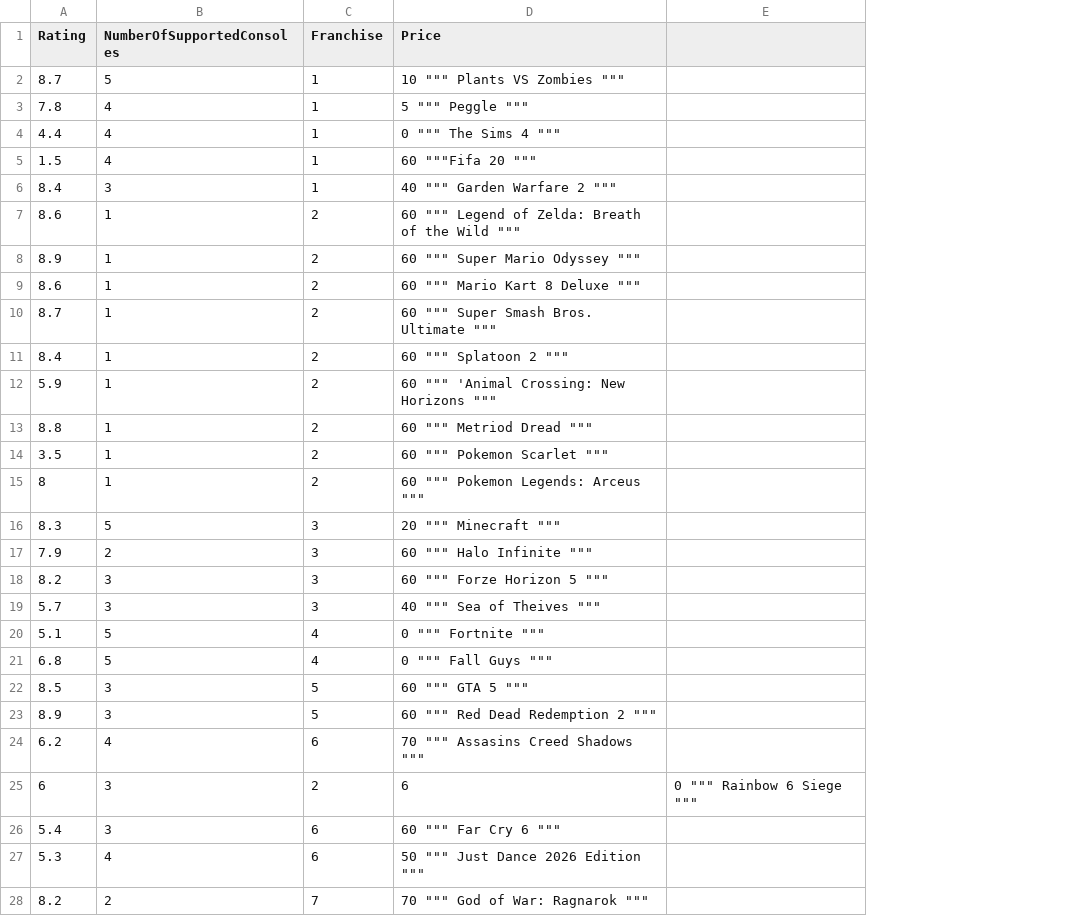
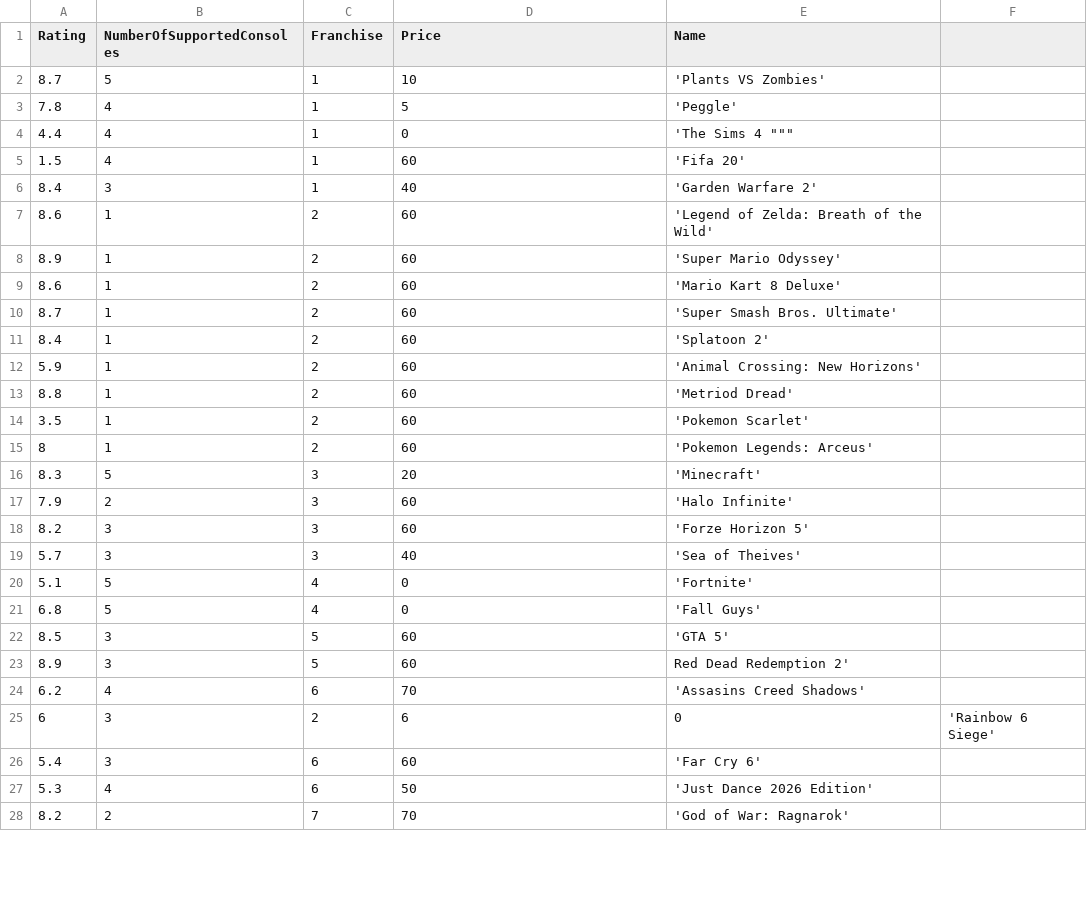
Before and after one commit to LT-IntroToAI-SY2526/a6-part2-project-per3-h, a CSV file: game_prices.csv, drawn as a sheet; only a part is shown; removed rows and columns are numbered as before the commit, all else as after; the diff covers the shown part only; the diff names each change by its address in the sheet, - before the commit and + after, or states it on an @@ line.

Commit message:
Add 'Name' column to game_prices.csv
Added a 'Name' column to the game prices CSV file.

```diff
--- a/game_prices.csv
+++ b/game_prices.csv
-column E, row 25: 0 """ Rainbow 6 Siege """
+column E (Name), rows 2-28: 'Plants VS Zombies' | 'Peggle' | 'The Sims 4 """ | 'Fifa 20' | 'Garden Warfare 2' | 'Legend of Zelda: Breath of the Wild' | 'Super Mario Odyssey' | 'Mario Kart 8 Deluxe' | 'Super Smash Bros. Ultimate' | 'Splatoon 2' | 'Animal Crossing: New Horizons' | 'Metriod Dread' | 'Pokemon Scarlet' | 'Pokemon Legends: Arceus' | 'Minecraft' | 'Halo Infinite' | 'Forze Horizon 5' | 'Sea of Theives' | 'Fortnite' | 'Fall Guys' | 'GTA 5' | Red Dead Redemption 2' | 'Assasins Creed Shadows' | 0 | 'Far Cry 6' | 'Just Dance 2026 Edition' | 'God of War: Ragnarok'
+column F, row 25: 'Rainbow 6 Siege'
-D2 (Price): 10 """ Plants VS Zombies """
+D2 (Price): 10
-D3 (Price): 5 """ Peggle """
+D3 (Price): 5
-D4 (Price): 0 """ The Sims 4 """
+D4 (Price): 0
-D5 (Price): 60 """Fifa 20 """
+D5 (Price): 60
-D6 (Price): 40 """ Garden Warfare 2 """
+D6 (Price): 40
-D7 (Price): 60 """ Legend of Zelda: Breath of the Wild """
+D7 (Price): 60
-D8 (Price): 60 """ Super Mario Odyssey """
+D8 (Price): 60
-D9 (Price): 60 """ Mario Kart 8 Deluxe """
+D9 (Price): 60
-D10 (Price): 60 """ Super Smash Bros. Ultimate """
+D10 (Price): 60
-D11 (Price): 60 """ Splatoon 2 """
+D11 (Price): 60
-D12 (Price): 60 """ 'Animal Crossing: New Horizons """
+D12 (Price): 60
-D13 (Price): 60 """ Metriod Dread """
+D13 (Price): 60
-D14 (Price): 60 """ Pokemon Scarlet """
+D14 (Price): 60
-D15 (Price): 60 """ Pokemon Legends: Arceus """
+D15 (Price): 60
-D16 (Price): 20 """ Minecraft """
+D16 (Price): 20
-D17 (Price): 60 """ Halo Infinite """
+D17 (Price): 60
-D18 (Price): 60 """ Forze Horizon 5 """
+D18 (Price): 60
-D19 (Price): 40 """ Sea of Theives """
+D19 (Price): 40
-D20 (Price): 0 """ Fortnite """
+D20 (Price): 0
-D21 (Price): 0 """ Fall Guys """
+D21 (Price): 0
-D22 (Price): 60 """ GTA 5 """
+D22 (Price): 60
-D23 (Price): 60 """ Red Dead Redemption 2 """
+D23 (Price): 60
-D24 (Price): 70 """ Assasins Creed Shadows """
+D24 (Price): 70
-D26 (Price): 60 """ Far Cry 6 """
+D26 (Price): 60
-D27 (Price): 50 """ Just Dance 2026 Edition """
+D27 (Price): 50
-D28 (Price): 70 """ God of War: Ragnarok """
+D28 (Price): 70
```
Also changed, not shown: 3 edited cells elsewhere in this file.
